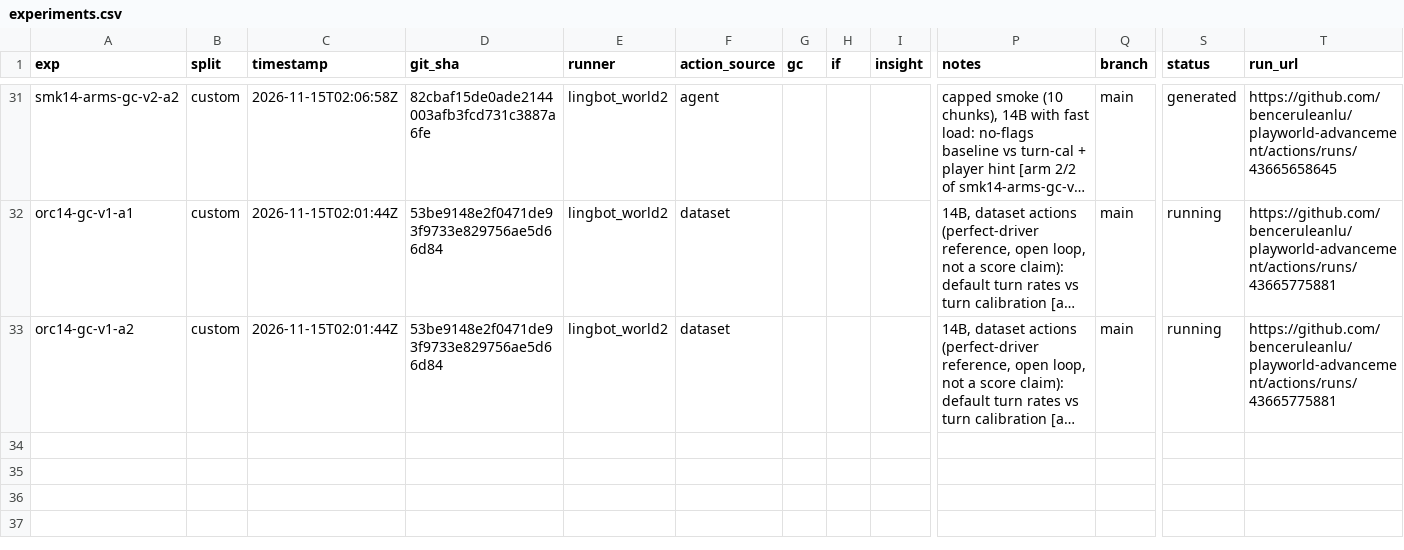
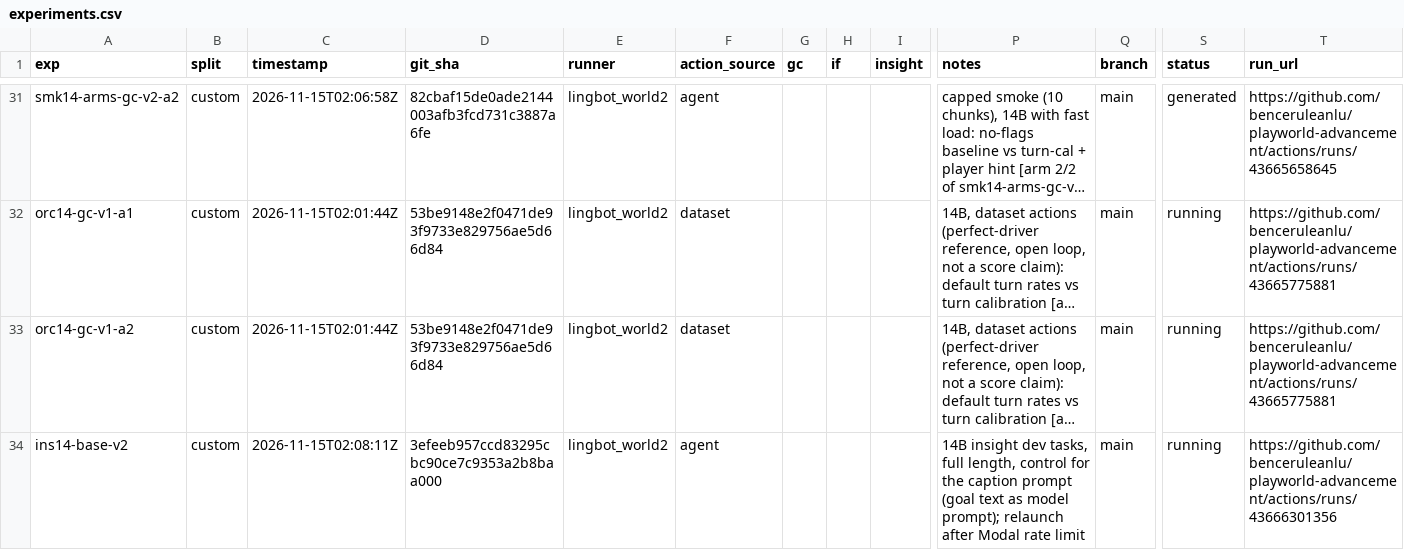
Before and after one commit to benceruleanlu/playworld-advancement, a CSV file: results/experiments.csv, drawn as a sheet; only a part is shown, gaps mark what is left out; long unchanged cells end in …; rows hold the shown columns only; the diff names each change by its address in the sheet, - before the commit and + after, or states it on an @@ line.

```diff
--- a/results/experiments.csv
+++ b/results/experiments.csv
+row 34: ins14-base-v2 | custom | 2026-11-15T02:08:11Z | 3efeeb957ccd83295cbc90ce7c9353a2b8baa000 | lingbot_world2 | agent |  |  |  | 14B insight dev tasks, full length, control for the caption prompt (goal text as model prompt); relaunch after Modal rate limit | main | running | https://github.com/benceruleanlu/playworld-advancement/actions/runs/43666301356
```
